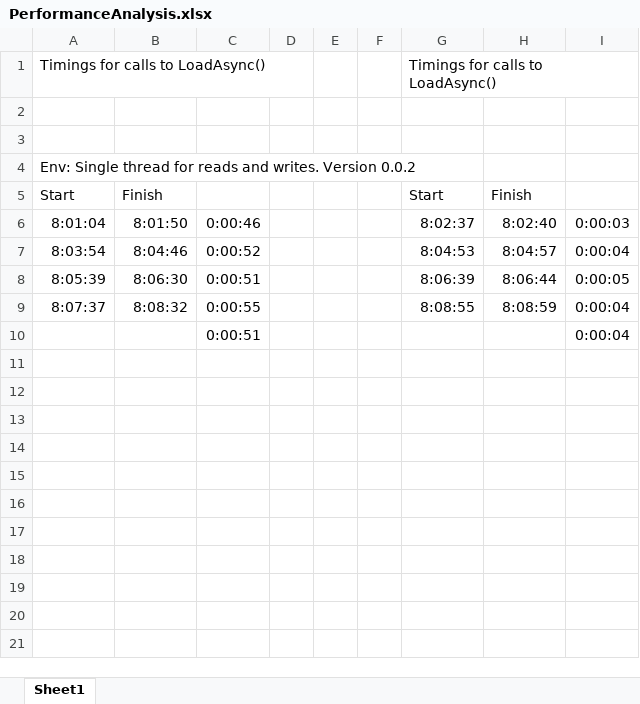
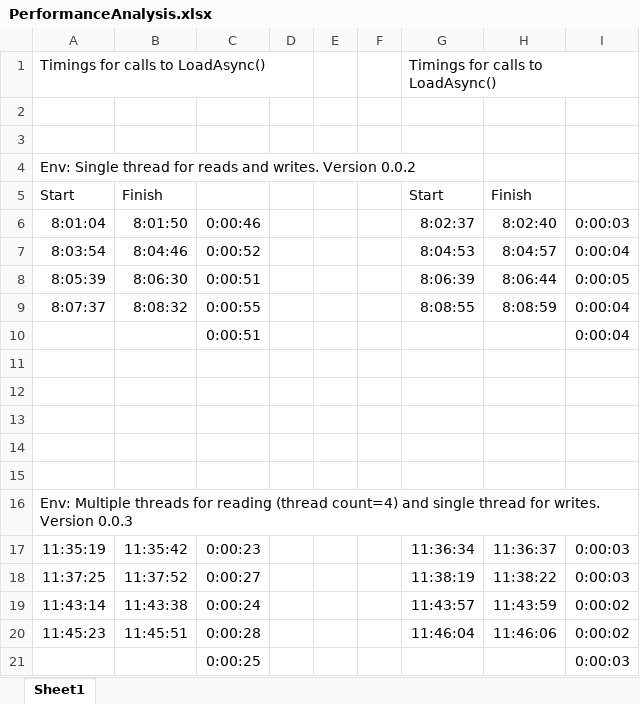
Before and after one commit to joncatlin/test-akka-write-objects-to-disk, an Excel workbook: PerformanceAnalysis.xlsx, sheet Sheet1, drawn as a sheet; values as stored, in another font and other column widths than the file's, no borders; the diff names each change by its address in the sheet, - before the commit and + after, or states it on an @@ line.

Commit message:
Added multiple threads for reading from the snapshot store file. The hope is that the LoadAsync performance should dramatically improve.

```diff
--- a/PerformanceAnalysis.xlsx (sheet Sheet1)
+++ b/PerformanceAnalysis.xlsx (sheet Sheet1)
+row 11: (empty)
+row 12: (empty)
+row 13: (empty)
+row 14: (empty)
+row 15: (empty)
+row 16: Env: Multiple threads for reading (thread count=4) and single thread for writes. Version 0.0.3
+row 17: 11:35:19 | 11:35:42 | 0:00:23 |  |  |  | 11:36:34 | 11:36:37 | 0:00:03
+row 18: 11:37:25 | 11:37:52 | 0:00:27 |  |  |  | 11:38:19 | 11:38:22 | 0:00:03
+row 19: 11:43:14 | 11:43:38 | 0:00:24 |  |  |  | 11:43:57 | 11:43:59 | 0:00:02
+row 20: 11:45:23 | 11:45:51 | 0:00:28 |  |  |  | 11:46:04 | 11:46:06 | 0:00:02
+row 21:  |  | 0:00:25 |  |  |  |  |  | 0:00:03
```
Also changed, not shown: 1 other file.
